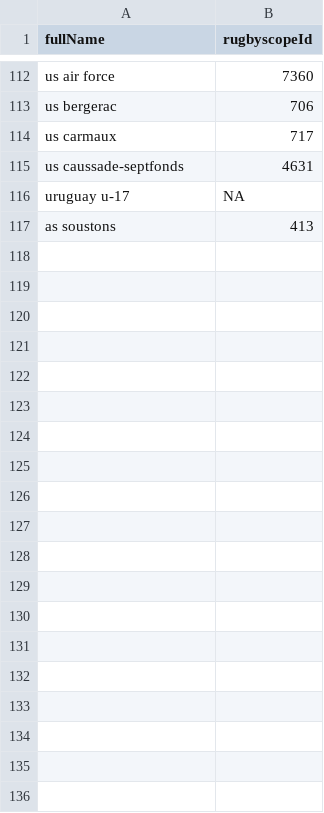
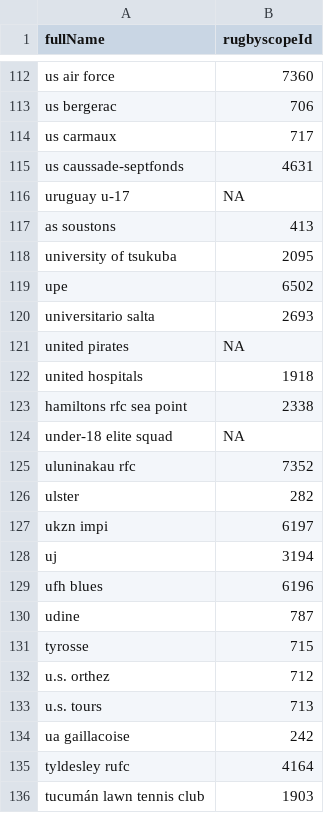
Before and after one commit to CompNet/RugbyScope, a CSV file: data/wikipedia/english/maps/name2id.csv, drawn as a sheet; only a part is shown, gaps mark what is left out; the diff covers the shown part only; the diff names each change by its address in the sheet, - before the commit and + after, or states it on an @@ line.

```diff
--- a/data/wikipedia/english/maps/name2id.csv
+++ b/data/wikipedia/english/maps/name2id.csv
+row 118: university of tsukuba | 2095
+row 119: upe | 6502
+row 120: universitario salta | 2693
+row 121: united pirates | NA
+row 122: united hospitals | 1918
+row 123: hamiltons rfc sea point | 2338
+row 124: under-18 elite squad | NA
+row 125: uluninakau rfc | 7352
+row 126: ulster | 282
+row 127: ukzn impi | 6197
+row 128: uj | 3194
+row 129: ufh blues | 6196
+row 130: udine | 787
+row 131: tyrosse | 715
+row 132: u.s. orthez | 712
+row 133: u.s. tours | 713
+row 134: ua gaillacoise | 242
+row 135: tyldesley rufc | 4164
+row 136: tucumán lawn tennis club | 1903
```
Also changed, not shown: 13 added rows elsewhere in this file, data/wikipedia/english/maps/new_teams.csv, data/wikipedia/english/unmatched_names.csv, 1 other file.
